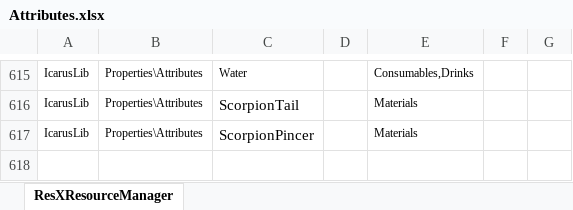
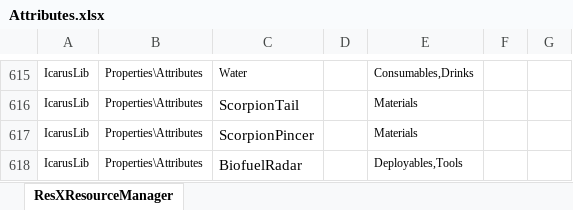
Before and after one commit to MasudaAkio/IcarusUtil, an Excel workbook: Attributes.xlsx, sheet ResXResourceManager, drawn as a sheet; only a part is shown, gaps mark what is left out; values as stored, in another font and other column widths than the file's, no borders; the diff names each change by its address in the sheet, - before the commit and + after, or states it on an @@ line.

```diff
--- a/Attributes.xlsx (sheet ResXResourceManager)
+++ b/Attributes.xlsx (sheet ResXResourceManager)
+row 618: IcarusLib | Properties\Attributes | BiofuelRadar |  | Deployables,Tools
```
Also changed, not shown: ObjectNames.xlsx, Recipes.xlsx, 24 other files.
